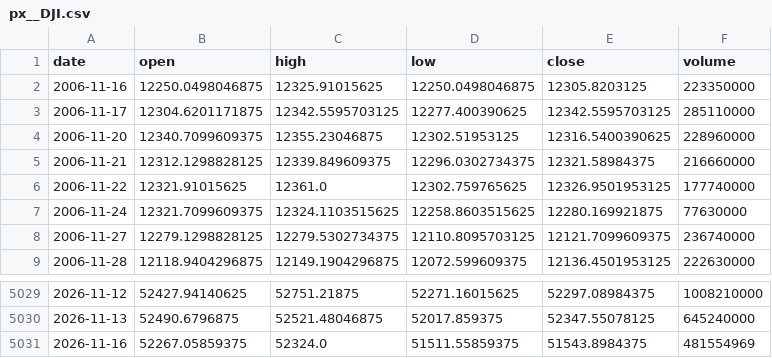
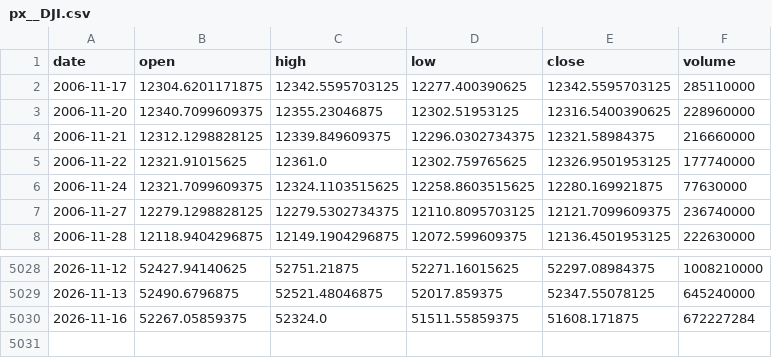
Before and after one commit to chenzhi123/market-trend-dashboard, a CSV file: data/cache/px__DJI.csv, drawn as a sheet; only a part is shown, gaps mark what is left out.

```diff
--- a/data/cache/px__DJI.csv
+++ b/data/cache/px__DJI.csv
@@ -1,3 +1,2 @@
 date,open,high,low,close,volume
-2006-11-16,12250.0498046875,12325.91015625,12250.0498046875,12305.8203125,223350000
 2006-11-17,12304.6201171875,12342.5595703125,12277.400390625,12342.5595703125,285110000
@@ -5030,2 +5029,2 @@ date,open,high,low,close,volume
 2026-11-13,52490.6796875,52521.48046875,52017.859375,52347.55078125,645240000
-2026-11-16,52267.05859375,52324.0,51511.55859375,51543.8984375,481554969
+2026-11-16,52267.05859375,52324.0,51511.55859375,51608.171875,672227284
```
Also changed, not shown: data/cache/px__GSPC.csv, data/cache/px__SOX.csv, 54 other files.
